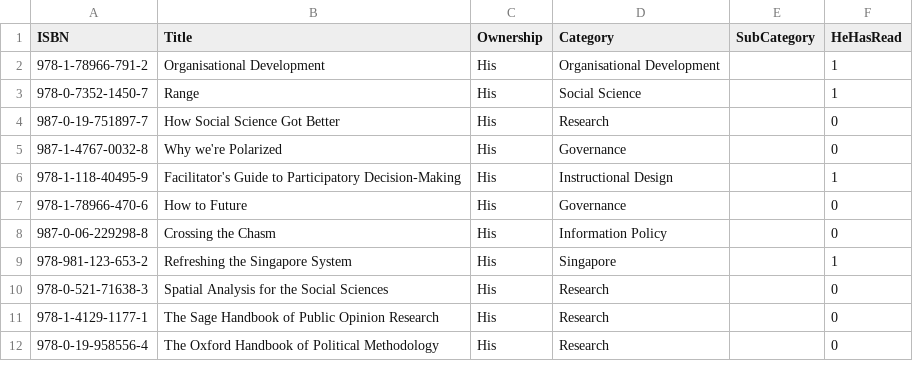
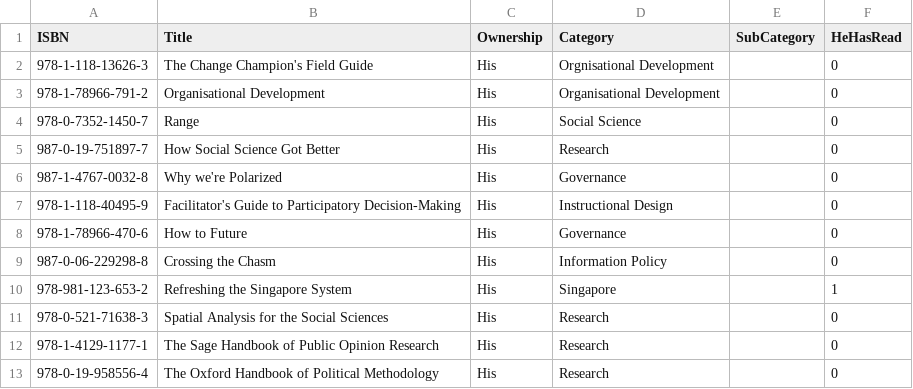
Before and after one commit to ThoughtfulPractice/books_catalogue_vis, a CSV file: data/raw/books.csv, drawn as a sheet; only a part is shown.

Commit message:
Update books.csv

```diff
--- a/data/raw/books.csv
+++ b/data/raw/books.csv
@@ -1,7 +1,8 @@
 ISBN,Title,Ownership,Category,SubCategory,HeHasRead
-978-1-78966-791-2,Organisational Development,His,Organisational Development,,1
-978-0-7352-1450-7,Range,His,Social Science,,1
+978-1-118-13626-3,The Change Champion's Field Guide,His,Orgnisational Development,,0
+978-1-78966-791-2,Organisational Development,His,Organisational Development,,0
+978-0-7352-1450-7,Range,His,Social Science,,0
 987-0-19-751897-7,How Social Science Got Better,His,Research,,0
 987-1-4767-0032-8,"Why we're Polarized",His,Governance,,0
-978-1-118-40495-9,"Facilitator's Guide to Participatory Decision-Making",His,Instructional Design,,1
+978-1-118-40495-9,"Facilitator's Guide to Participatory Decision-Making",His,Instructional Design,,0
 978-1-78966-470-6,How to Future,His,Governance,,0
```
